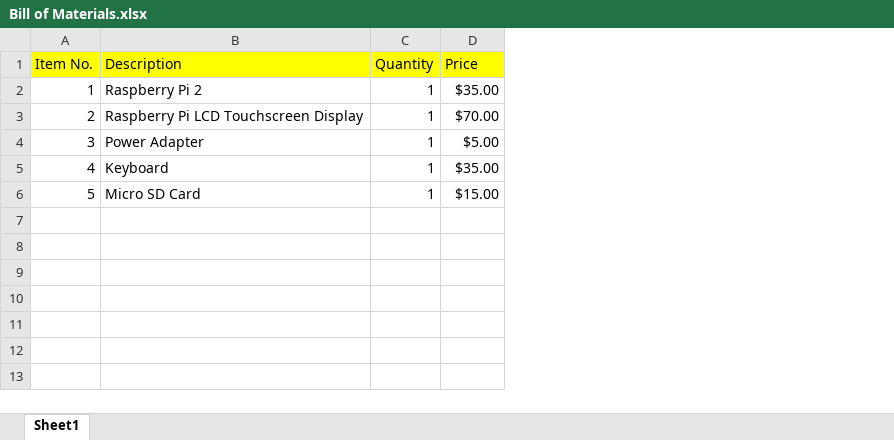
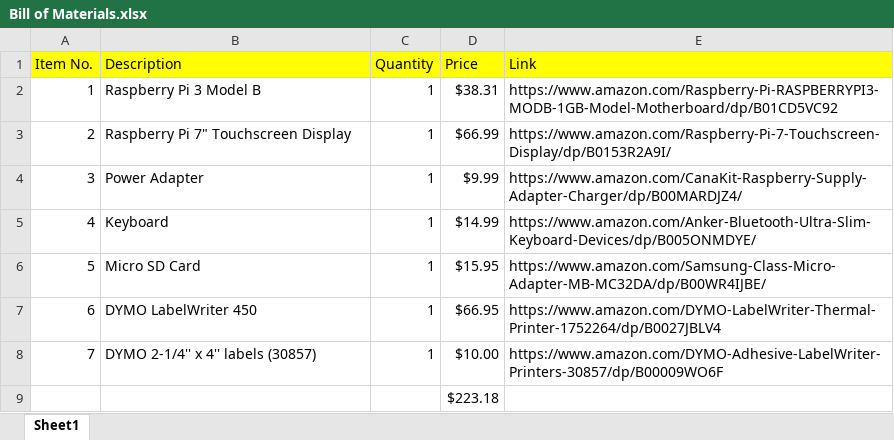
Before and after one commit to codeforsanjose/BadgeHub, an Excel workbook: Bill of Materials.xlsx, sheet Sheet1, drawn as a sheet; values as stored, in another font and other column widths than the file's, no borders; removed rows and columns are numbered as before the commit, all else as after; the diff names each change by its address in the sheet, - before the commit and + after, or states it on an @@ line.

Commit message:
multiple fixes
 - changed the yes/no behavior to accept "y" and "n" (WIP/partial fix for #4)
 - added statement in README to indicate which label is in use by C4SJ
 - added the install_deps.sh script to partially implement the setup
   instructions from the README to help with setting this up for the first time.
 - renamed welcomeK.py to welcome.py
 - changed tabs to spaces
 - minor formatting improvements
 - updated Bill of Materials with links and added the labels we use

```diff
--- a/Bill of Materials.xlsx (sheet Sheet1)
+++ b/Bill of Materials.xlsx (sheet Sheet1)
+column E (Link), rows 3-6: https://www.amazon.com/Raspberry-Pi-7-Touchscreen-Display/dp/B0153R2A9I/ | https://www.amazon.com/CanaKit-Raspberry-Supply-Adapter-Charger/dp/B00MARDJZ4/ | https://www.amazon.com/Anker-Bluetooth-Ultra-Slim-Keyboard-Devices/dp/B005ONMDYE/ | https://www.amazon.com/Samsung-Class-Micro-Adapter-MB-MC32DA/dp/B00WR4IJBE/
-row 2: 1 | Raspberry Pi 2 | 1 | $35.00
+row 2: 1 | Raspberry Pi 3 Model B | 1 | $38.31 | https://www.amazon.com/Raspberry-Pi-RASPBERRYPI3-MODB-1GB-Model-Motherboard/dp/B01CD5VC92
-B3 (Description): Raspberry Pi LCD Touchscreen Display
+B3 (Description): Raspberry Pi 7" Touchscreen Display
-D3 (Price): $70.00
+D3 (Price): $66.99
-D4 (Price): $5.00
+D4 (Price): $9.99
-D5 (Price): $35.00
+D5 (Price): $14.99
-D6 (Price): $15.00
+D6 (Price): $15.95
+row 7: 6 | DYMO LabelWriter 450 | 1 | $66.95 | https://www.amazon.com/DYMO-LabelWriter-Thermal-Printer-1752264/dp/B0027JBLV4
+row 8: 7 | DYMO 2-1/4'' x 4'' labels (30857) | 1 | $10.00 | https://www.amazon.com/DYMO-Adhesive-LabelWriter-Printers-30857/dp/B00009WO6F
+row 9:  |  |  | $223.18
```
Also changed, not shown: 5 other files.
